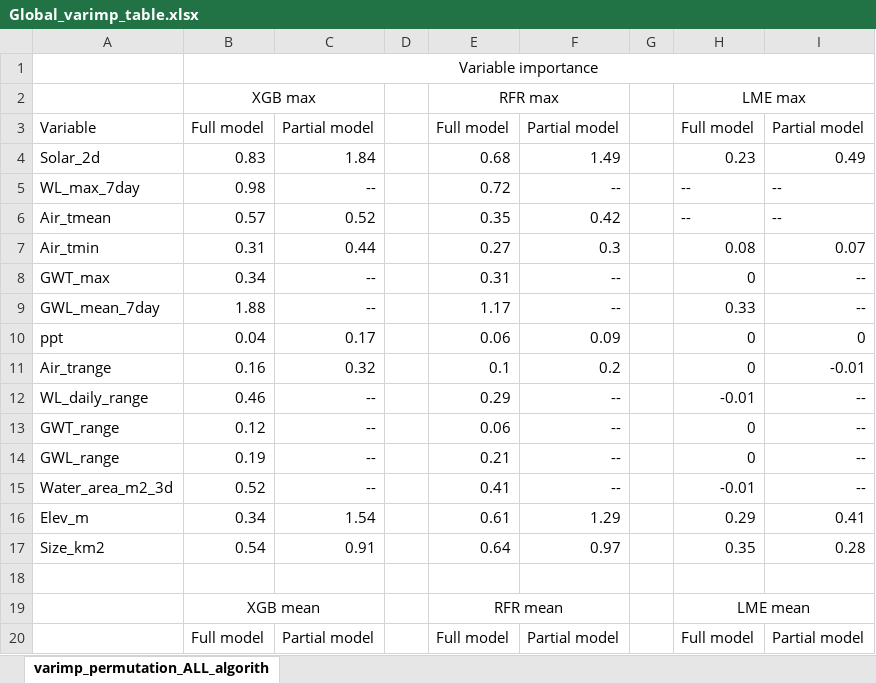
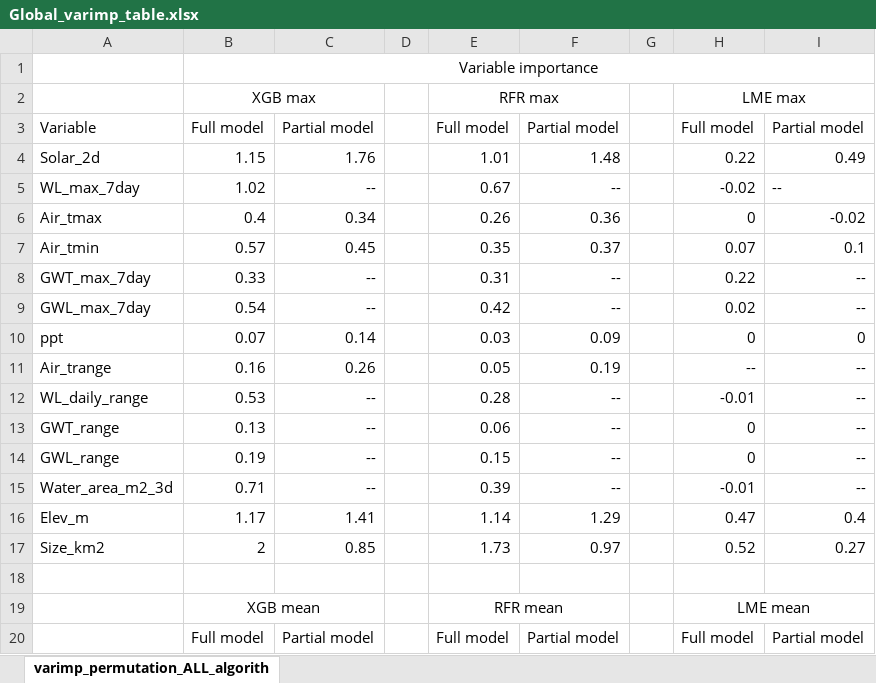
Before and after one commit to mbkrochta/wetland-ml-models, an Excel workbook: results/variable_importance/Global_varimp_table.xlsx, sheet varimp_permutation_ALL_algorith, drawn as a sheet; only a part is shown; values as stored, in another font and other column widths than the file's, no borders; charts and pictures not drawn; removed rows and columns are numbered as before the commit, all else as after; the diff covers the shown part only; the diff names each change by its address in the sheet, - before the commit and + after, or states it on an @@ line.

```diff
--- a/results/variable_importance/Global_varimp_table.xlsx (sheet varimp_permutation_ALL_algorith)
+++ b/results/variable_importance/Global_varimp_table.xlsx (sheet varimp_permutation_ALL_algorith)
-row 4: Solar_2d | 0.83 | 1.84 |  | 0.68 | 1.49 |  | 0.23 | 0.49
+row 4: Solar_2d | 1.15 | 1.76 |  | 1.01 | 1.48 |  | 0.22 | 0.49
-B5: 0.98
+B5: 1.02
-E5: 0.72
+E5: 0.67
-H5: --
+H5: -0.02
-row 6: Air_tmean | 0.57 | 0.52 |  | 0.35 | 0.42 |  | -- | --
-row 7: Air_tmin | 0.31 | 0.44 |  | 0.27 | 0.3 |  | 0.08 | 0.07
+row 6: Air_tmax | 0.4 | 0.34 |  | 0.26 | 0.36 |  | 0 | -0.02
+row 7: Air_tmin | 0.57 | 0.45 |  | 0.35 | 0.37 |  | 0.07 | 0.1
-A8: GWT_max
+A8: GWT_max_7day
-B8: 0.34
+B8: 0.33
-H8: 0
+H8: 0.22
-A9: GWL_mean_7day
+A9: GWL_max_7day
-B9: 1.88
+B9: 0.54
-E9: 1.17
+E9: 0.42
-H9: 0.33
+H9: 0.02
-B10: 0.04
+B10: 0.07
-C10: 0.17
+C10: 0.14
-E10: 0.06
+E10: 0.03
-row 11: Air_trange | 0.16 | 0.32 |  | 0.1 | 0.2 |  | 0 | -0.01
+row 11: Air_trange | 0.16 | 0.26 |  | 0.05 | 0.19 |  | -- | --
-B12: 0.46
+B12: 0.53
-E12: 0.29
+E12: 0.28
-B13: 0.12
+B13: 0.13
-E14: 0.21
+E14: 0.15
-B15: 0.52
+B15: 0.71
-E15: 0.41
+E15: 0.39
-row 16: Elev_m | 0.34 | 1.54 |  | 0.61 | 1.29 |  | 0.29 | 0.41
-row 17: Size_km2 | 0.54 | 0.91 |  | 0.64 | 0.97 |  | 0.35 | 0.28
+row 16: Elev_m | 1.17 | 1.41 |  | 1.14 | 1.29 |  | 0.47 | 0.4
+row 17: Size_km2 | 2 | 0.85 |  | 1.73 | 0.97 |  | 0.52 | 0.27
```
Also changed, not shown: 1 added row, 1 removed row and 69 edited cells elsewhere in this sheet, charts or pictures, results/model_performance/perf_table_by_site.xlsx, results/model_performance/perf_table_overall.xlsx, 22 other files.
